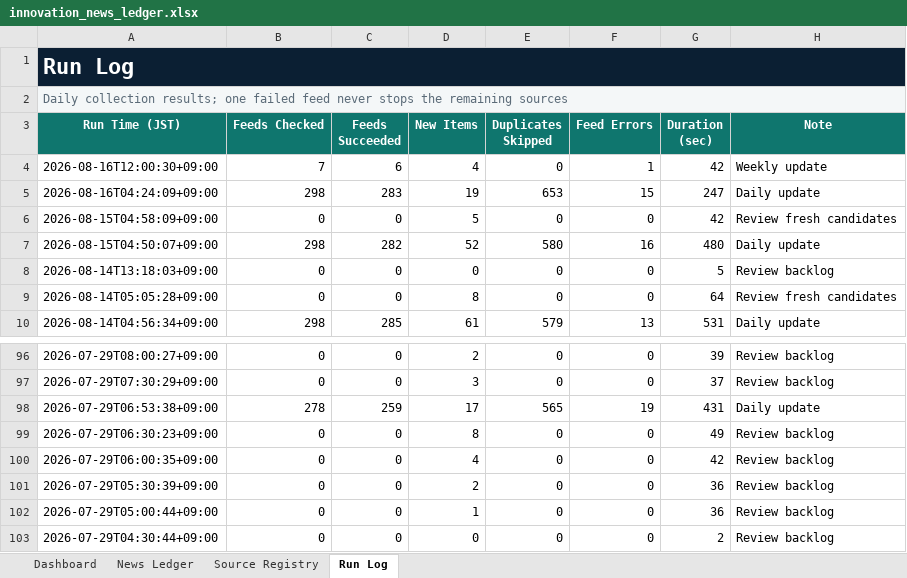
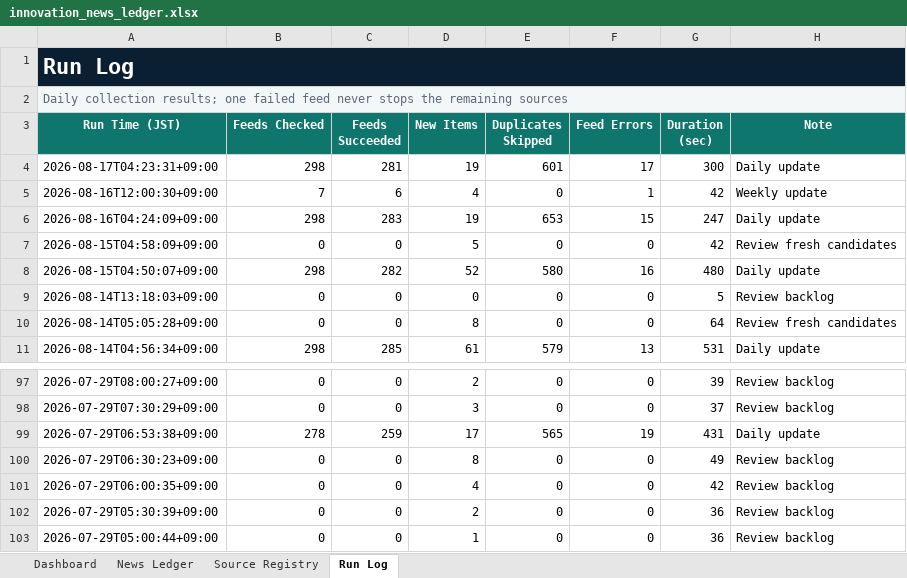
Before and after one commit to yagiharuka/innovation-news, an Excel workbook: docs/innovation_news_ledger.xlsx, sheet Run Log, drawn as a sheet; only a part is shown, gaps mark what is left out; values as stored, in another font and other column widths than the file's, no borders; table styles not drawn; removed rows and columns are numbered as before the commit, all else as after; the diff names each change by its address in the sheet, - before the commit and + after, or states it on an @@ line.

```diff
--- a/docs/innovation_news_ledger.xlsx (sheet Run Log)
+++ b/docs/innovation_news_ledger.xlsx (sheet Run Log)
+row 4: 2026-08-17T04:23:31+09:00 | 298 | 281 | 19 | 601 | 17 | 300 | Daily update
-row 103: 2026-07-29T04:30:44+09:00 | 0 | 0 | 0 | 0 | 0 | 2 | Review backlog
```
Also changed, not shown: sheet News Ledger, sheet Dashboard, 13 other files.
